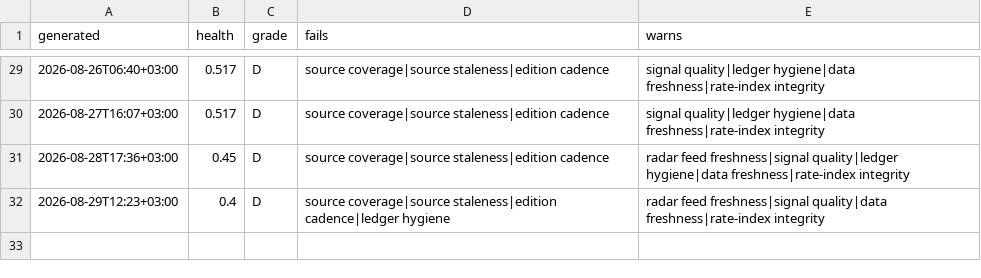
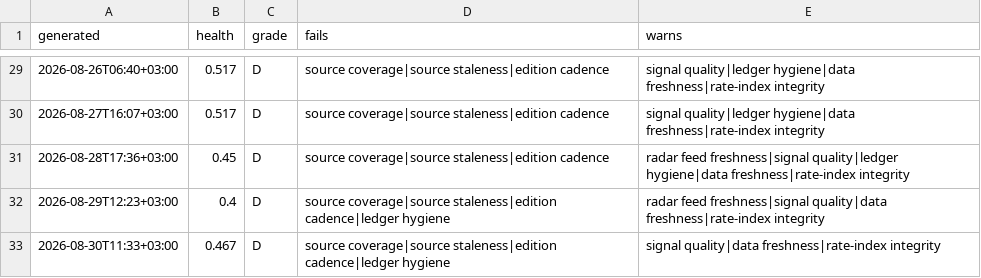
Before and after one commit to ogcollyns-creator/ea-hospitality-pulse, a CSV file: radar/out/self-audit-history.csv, drawn as a sheet; only a part is shown, gaps mark what is left out; the diff names each change by its address in the sheet, - before the commit and + after, or states it on an @@ line.

Commit message:
Self-audit 2026-08-30 08:33 UTC

```diff
--- a/radar/out/self-audit-history.csv
+++ b/radar/out/self-audit-history.csv
+row 33: 2026-08-30T11:33+03:00 | 0.467 | D | source coverage|source staleness|edition cadence|ledger hygiene | signal quality|data freshness|rate-index integrity
```
Also changed, not shown: 2 other files.
